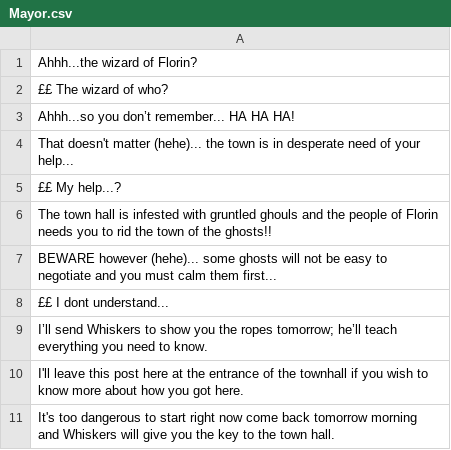
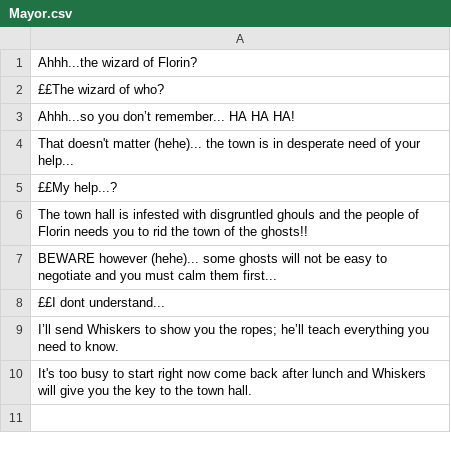
Before and after one commit to louis-todd/theWizardOfFlorin, a CSV file: resources/Dialogue/Mayor/Mayor.csv, drawn as a sheet.

```diff
--- a/resources/Dialogue/Mayor/Mayor.csv
+++ b/resources/Dialogue/Mayor/Mayor.csv
@@ -1,11 +1,10 @@
 Ahhh...the wizard of Florin?,
-££ The wizard of who?,
+££The wizard of who?,
 Ahhh...so you don’t remember... HA HA HA!,
 That doesn't matter (hehe)... the town is in desperate need of your help...,
-££ My help...?,
-The town hall is infested with gruntled ghouls and the people of Florin needs you to rid the town of the ghosts!!,
+££My help...?,
+The town hall is infested with disgruntled ghouls and the people of Florin needs you to rid the town of the ghosts!!,
 BEWARE however (hehe)... some ghosts will not be easy to negotiate and you must calm them first...,
-££ I dont understand...,
-I’ll send Whiskers to show you the ropes tomorrow; he’ll teach everything you need to know.,
-I'll leave this post here at the entrance of the townhall if you wish to know more about how you got here.,
-It's too dangerous to start right now come back tomorrow morning and Whiskers will give you the key to the town hall.,
+££I dont understand...,
+I’ll send Whiskers to show you the ropes; he’ll teach everything you need to know.,
+It's too busy to start right now come back after lunch and Whiskers will give you the key to the town hall.,
```
Also changed, not shown: resources/Dialogue/Sibirius/Sibirius.csv, resources/Dialogue/Whiskers/Whiskers2.csv.
